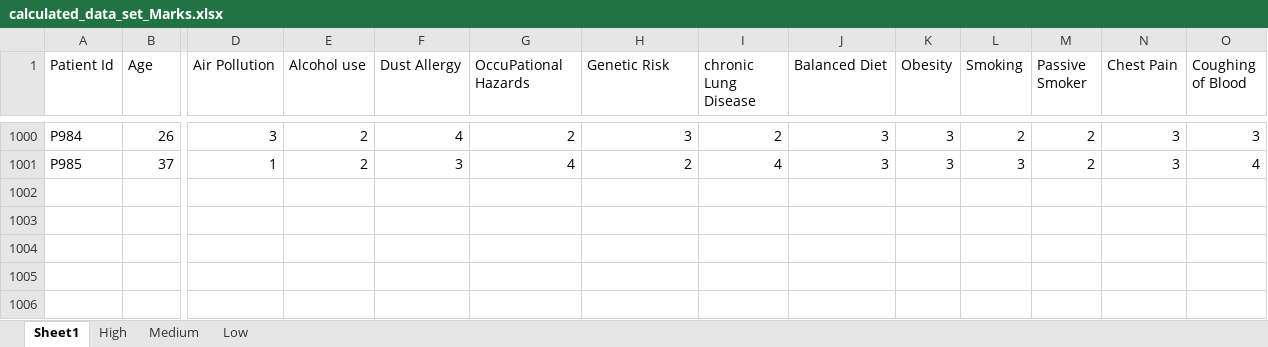
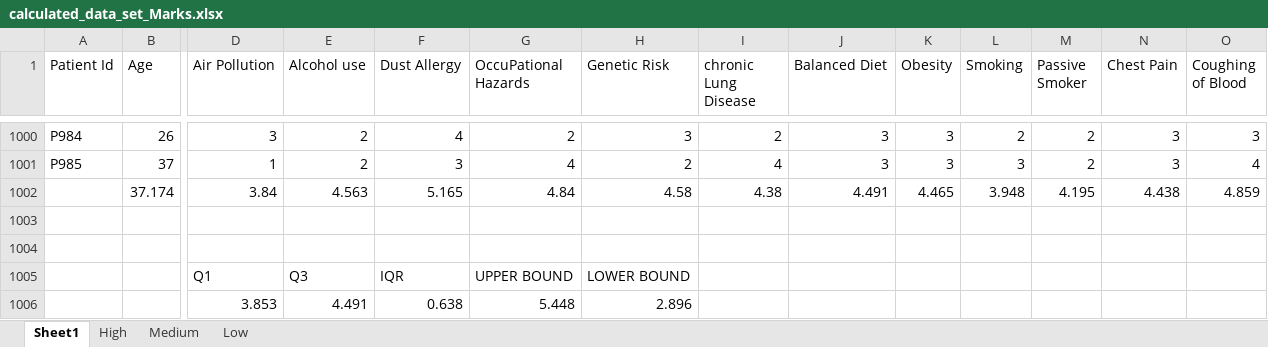
Before and after one commit to amarks5/Predicting-Lung-Cancer-Levels, an Excel workbook: calculated_data_set_Marks.xlsx, sheet Sheet1, drawn as a sheet; only a part is shown, gaps mark what is left out; values as stored, in another font and other column widths than the file's, no borders; conditional formats not drawn; rows hold the shown columns only; the diff names each change by its address in the sheet, - before the commit and + after, or states it on an @@ line.

Commit message:
updated outliers for individual symptom scores

```diff
--- a/calculated_data_set_Marks.xlsx (sheet Sheet1)
+++ b/calculated_data_set_Marks.xlsx (sheet Sheet1)
+row 1002:  | 37.174 | 3.84 | 4.563 | 5.165 | 4.84 | 4.58 | 4.38 | 4.491 | 4.465 | 3.948 | 4.195 | 4.438 | 4.859
+row 1003: (empty)
+row 1004: (empty)
+row 1005:  |  | Q1 | Q3 | IQR | UPPER BOUND | LOWER BOUND
+row 1006:  |  | 3.853 | 4.491 | 0.638 | 5.448 | 2.896
```
